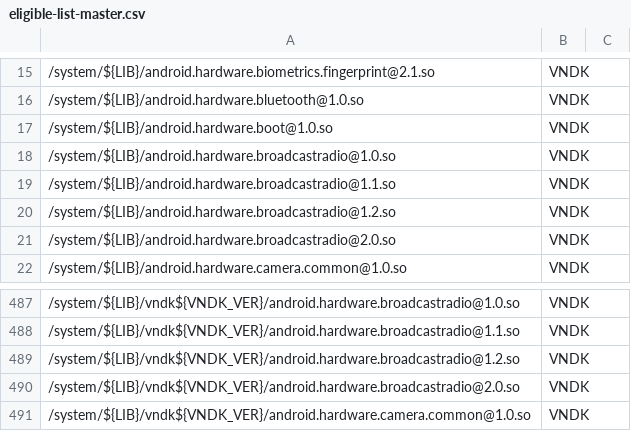
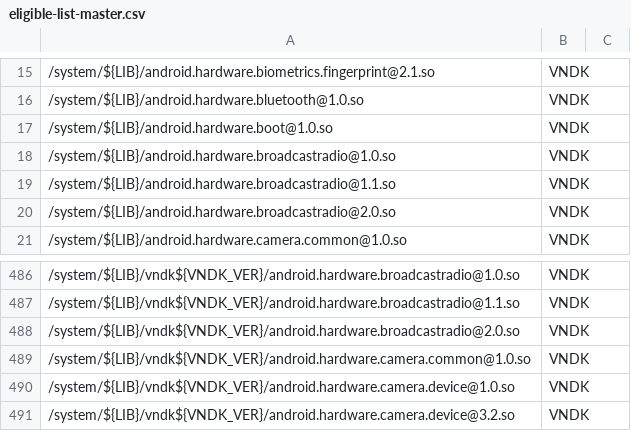
Before and after one commit to bluestacks/development-a16, a CSV file: vndk/tools/definition-tool/datasets/eligible-list-master.csv, drawn as a sheet; only a part is shown, gaps mark what is left out; the shorter side is filled out with more unchanged rows; the diff names each change by its address in the sheet, - before the commit and + after, or states it on an @@ line.

Commit message:
Remove broadcastradio HAL 1.2 leftovers.
Bug: 62945293
Test: it builds
Change-Id: Ib6ed192b23626b63ca34d4cb362a54e964eacb0d

```diff
--- a/vndk/tools/definition-tool/datasets/eligible-list-master.csv
+++ b/vndk/tools/definition-tool/datasets/eligible-list-master.csv
-row 20: /system/${LIB}/android.hardware.broadcastradio@1.2.so | VNDK
-row 489: /system/${LIB}/vndk${VNDK_VER}/android.hardware.broadcastradio@1.2.so | VNDK
```
